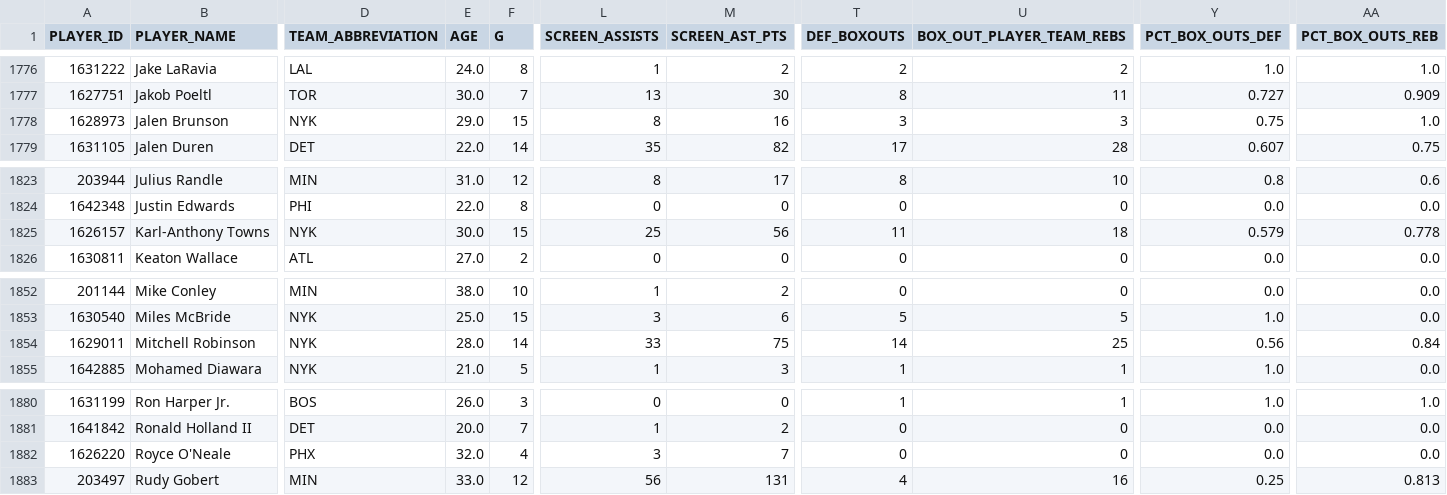
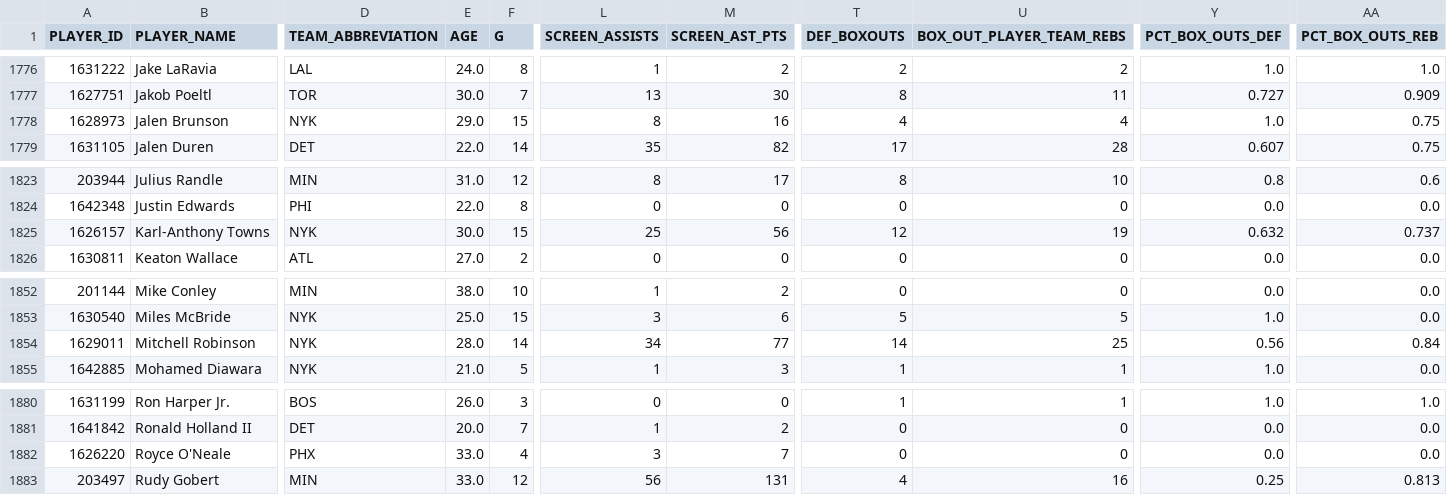
Before and after one commit to gabriel1200/site_Data, a CSV file: hustle_ps.csv, drawn as a sheet; only a part is shown, gaps mark what is left out; the diff names each change by its address in the sheet, - before the commit and + after, or states it on an @@ line.

```diff
--- a/hustle_ps.csv
+++ b/hustle_ps.csv
-T1778 (DEF_BOXOUTS): 3
+T1778 (DEF_BOXOUTS): 4
-U1778 (BOX_OUT_PLAYER_TEAM_REBS): 3
+U1778 (BOX_OUT_PLAYER_TEAM_REBS): 4
-Y1778 (PCT_BOX_OUTS_DEF): 0.75
+Y1778 (PCT_BOX_OUTS_DEF): 1.0
-AA1778 (PCT_BOX_OUTS_REB): 1.0
+AA1778 (PCT_BOX_OUTS_REB): 0.75
-T1825 (DEF_BOXOUTS): 11
+T1825 (DEF_BOXOUTS): 12
-U1825 (BOX_OUT_PLAYER_TEAM_REBS): 18
+U1825 (BOX_OUT_PLAYER_TEAM_REBS): 19
-Y1825 (PCT_BOX_OUTS_DEF): 0.579
+Y1825 (PCT_BOX_OUTS_DEF): 0.632
-AA1825 (PCT_BOX_OUTS_REB): 0.778
+AA1825 (PCT_BOX_OUTS_REB): 0.737
-L1854 (SCREEN_ASSISTS): 33
+L1854 (SCREEN_ASSISTS): 34
-M1854 (SCREEN_AST_PTS): 75
+M1854 (SCREEN_AST_PTS): 77
-E1882 (AGE): 32.0
+E1882 (AGE): 33.0
```
Also changed, not shown: 2026/playoffs/player_shooting/open.csv, 2026/playoffs/player_shooting/tight.csv, 17 other files.
